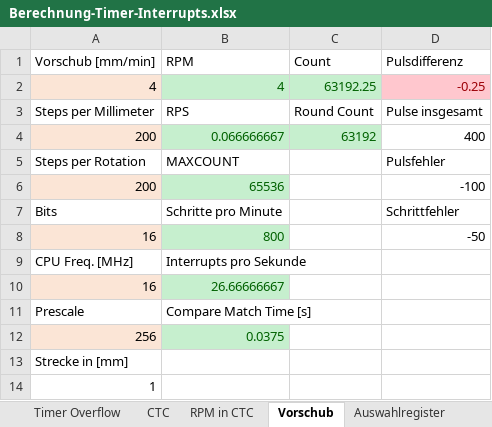
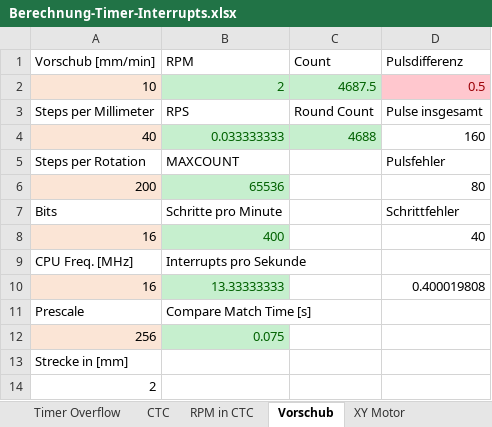
Before and after one commit to Bobbbl/Marvin-Arduino, an Excel workbook: Berechnung-Timer-Interrupts.xlsx, sheet Vorschub, drawn as a sheet; values as stored, in another font and other column widths than the file's, no borders; conditional formats not drawn; removed rows and columns are numbered as before the commit, all else as after; the diff names each change by its address in the sheet, - before the commit and + after, or states it on an @@ line.

```diff
--- a/Berechnung-Timer-Interrupts.xlsx (sheet Vorschub)
+++ b/Berechnung-Timer-Interrupts.xlsx (sheet Vorschub)
+sheet tab: XY Motor
-row 2: 4 | 4 | 63192.25 | -0.25
+row 2: 10 | 2 | 4687.5 | 0.5
-row 4: 200 | 0.066666667 | 63192 | 400
+row 4: 40 | 0.033333333 | 4688 | 160
-D6 (Pulsdifferenz): -100
+D6 (Pulsdifferenz): 80
-row 8: 16 | 800 |  | -50
+row 8: 16 | 400 |  | 40
-row 10: 16 | 26.66666667
+row 10: 16 | 13.33333333 |  | 0.400019808
-B12 (RPM): 0.0375
+B12 (RPM): 0.075
-A14 (Vorschub [mm/min]): 1
+A14 (Vorschub [mm/min]): 2
```
Also changed, not shown: charts or pictures, 3 other files.
